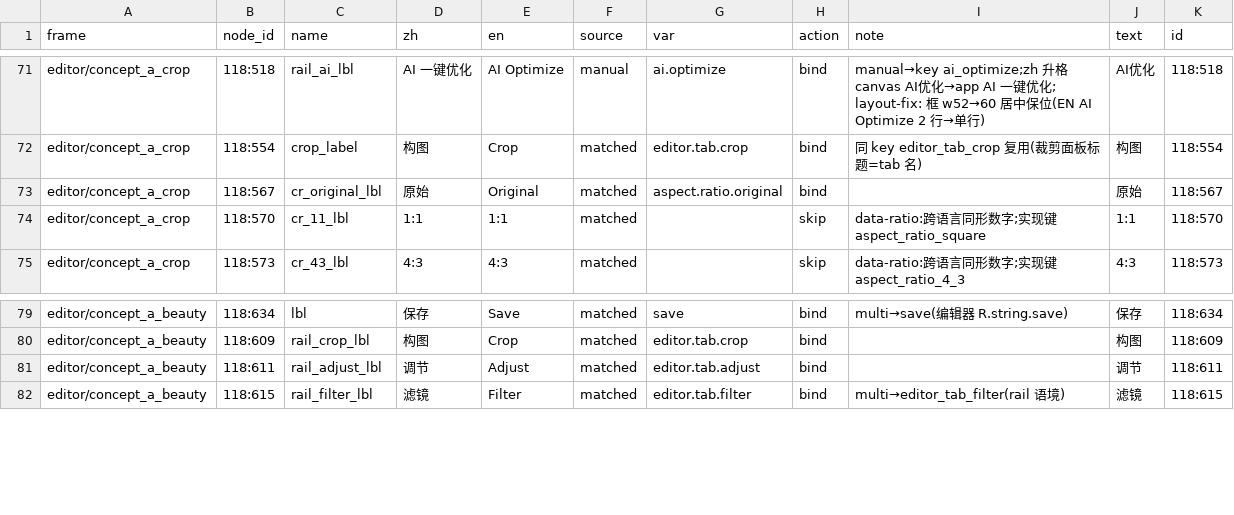
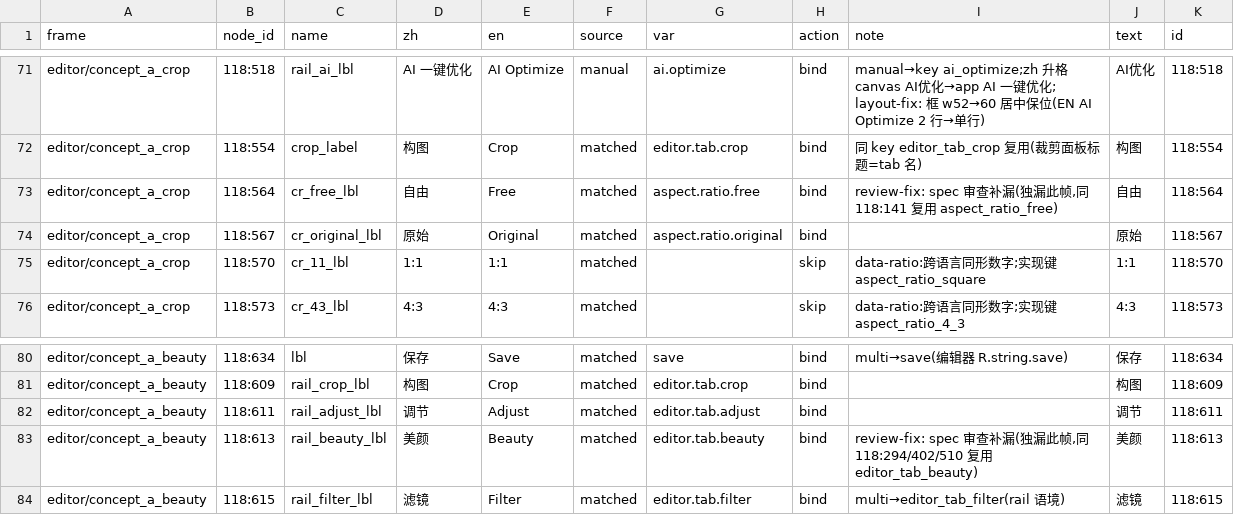
Before and after one commit to littleseven/PicMe, a CSV file: docs/08-UI-SPECS/screens/lang/editor.csv, drawn as a sheet; only a part is shown, gaps mark what is left out.

```diff
--- a/docs/08-UI-SPECS/screens/lang/editor.csv
+++ b/docs/08-UI-SPECS/screens/lang/editor.csv
@@ -72,2 +72,3 @@ editor/concept_a_crop,118:518,rail_ai_lbl,AI 一键优化,AI Optimize,manual,ai.
 editor/concept_a_crop,118:554,crop_label,构图,Crop,matched,editor.tab.crop,bind,同 key editor_tab_crop 复用(裁剪面板标题=tab 名),构图,118:554
+editor/concept_a_crop,118:564,cr_free_lbl,自由,Free,matched,aspect.ratio.free,bind,"review-fix: spec 审查补漏(独漏此帧,同 118:141 复用 aspect_ratio_free)",自由,118:564
 editor/concept_a_crop,118:567,cr_original_lbl,原始,Original,matched,aspect.ratio.original,bind,,原始,118:567
@@ -81,2 +82,3 @@ editor/concept_a_beauty,118:609,rail_crop_lbl,构图,Crop,matched,editor.tab.cro
 editor/concept_a_beauty,118:611,rail_adjust_lbl,调节,Adjust,matched,editor.tab.adjust,bind,,调节,118:611
+editor/concept_a_beauty,118:613,rail_beauty_lbl,美颜,Beauty,matched,editor.tab.beauty,bind,"review-fix: spec 审查补漏(独漏此帧,同 118:294/402/510 复用 editor_tab_beauty)",美颜,118:613
 editor/concept_a_beauty,118:615,rail_filter_lbl,滤镜,Filter,matched,editor.tab.filter,bind,multi→editor_tab_filter(rail 语境),滤镜,118:615
```
Also changed, not shown: 1 other file.
